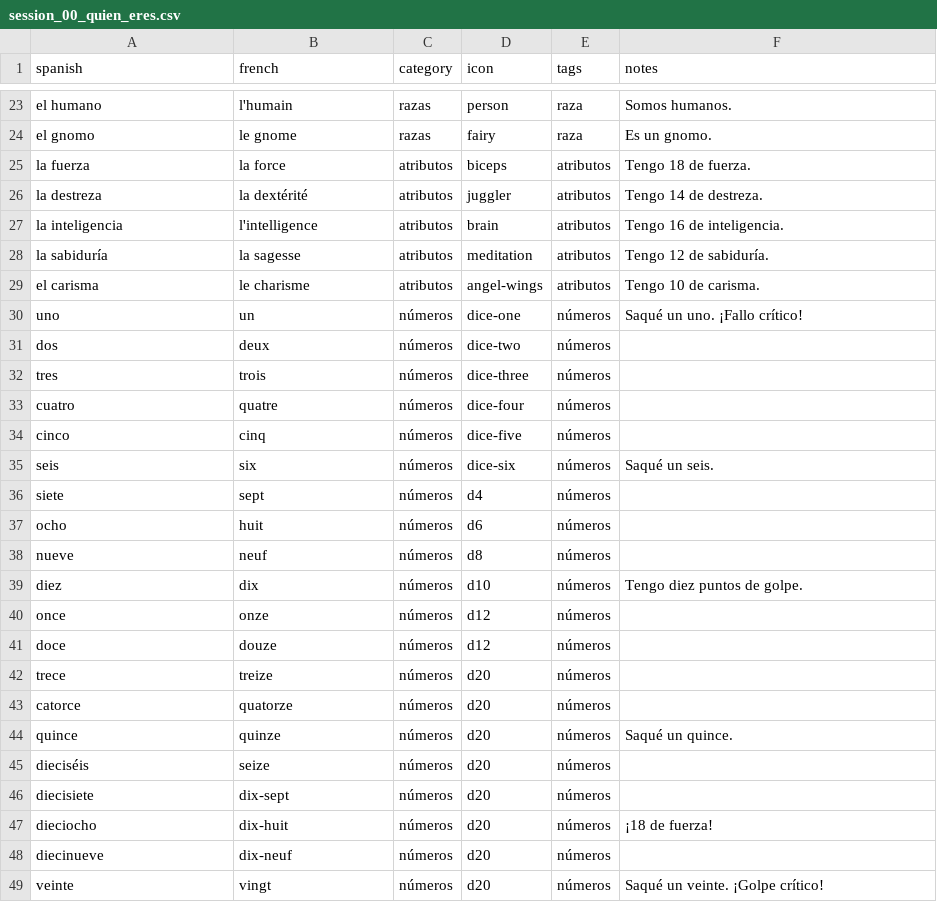
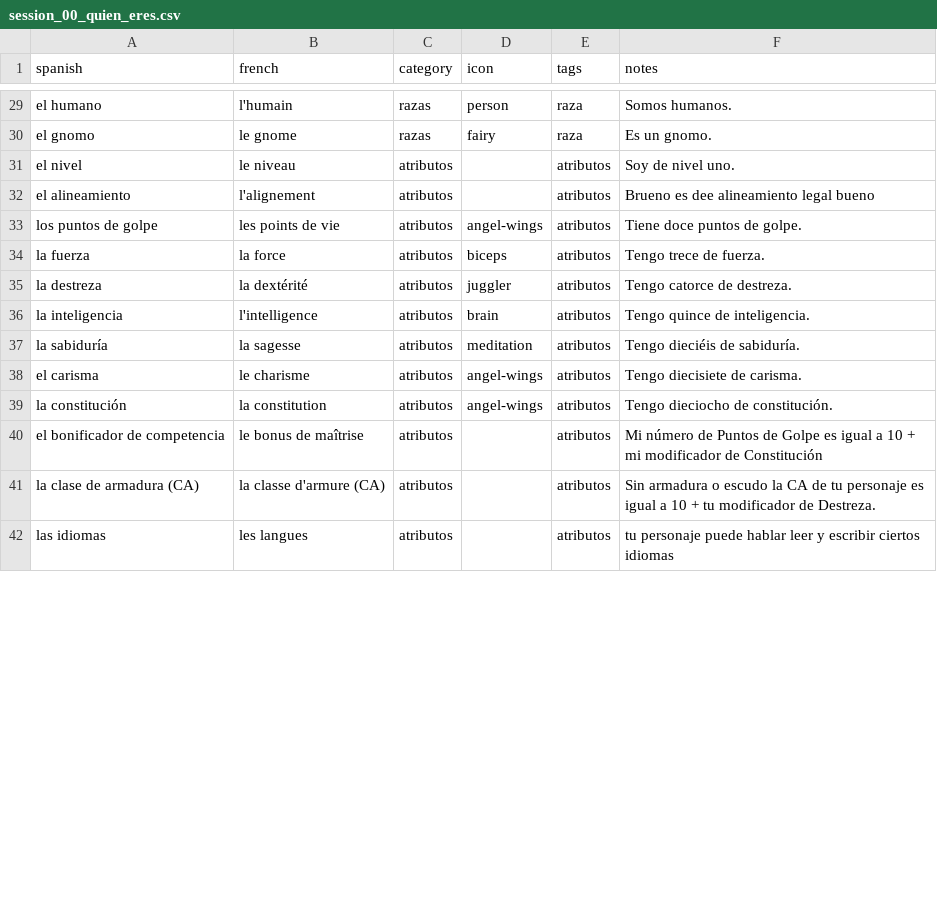
Before and after one commit to SimonCoulombe/Calabozos_y_Dragones, a CSV file: vocabulary/session_00_quien_eres.csv, drawn as a sheet; only a part is shown, gaps mark what is left out; the diff covers the shown part only.

```diff
--- a/vocabulary/session_00_quien_eres.csv
+++ b/vocabulary/session_00_quien_eres.csv
@@ -24,26 +30,13 @@ el humano,l'humain,razas,person,raza,Somos humanos.
 el gnomo,le gnome,razas,fairy,raza,Es un gnomo.
-la fuerza,la force,atributos,biceps,atributos,Tengo 18 de fuerza.
-la destreza,la dextérité,atributos,juggler,atributos,Tengo 14 de destreza.
-la inteligencia,l'intelligence,atributos,brain,atributos,Tengo 16 de inteligencia.
-la sabiduría,la sagesse,atributos,meditation,atributos,Tengo 12 de sabiduría.
-el carisma,le charisme,atributos,angel-wings,atributos,Tengo 10 de carisma.
-uno,un,números,dice-one,números,Saqué un uno. ¡Fallo crítico!
-dos,deux,números,dice-two,números,
-tres,trois,números,dice-three,números,
-cuatro,quatre,números,dice-four,números,
-cinco,cinq,números,dice-five,números,
-seis,six,números,dice-six,números,Saqué un seis.
-siete,sept,números,d4,números,
-ocho,huit,números,d6,números,
-nueve,neuf,números,d8,números,
-diez,dix,números,d10,números,Tengo diez puntos de golpe.
-once,onze,números,d12,números,
-doce,douze,números,d12,números,
-trece,treize,números,d20,números,
-catorce,quatorze,números,d20,números,
-quince,quinze,números,d20,números,Saqué un quince.
-dieciséis,seize,números,d20,números,
-diecisiete,dix-sept,números,d20,números,
-dieciocho,dix-huit,números,d20,números,¡18 de fuerza!
-diecinueve,dix-neuf,números,d20,números,
-veinte,vingt,números,d20,números,Saqué un veinte. ¡Golpe crítico!
+el nivel, le niveau,  atributos,,atributos, Soy de nivel uno.
+el alineamiento, l'alignement, atributos, , atributos, Brueno es dee alineamiento legal bueno
+los puntos de golpe, les points de vie, atributos,angel-wings,atributos,Tiene doce puntos de golpe.
+la fuerza,la force,atributos,biceps,atributos,Tengo trece de fuerza.
+la destreza,la dextérité,atributos,juggler,atributos,Tengo catorce de destreza.
+la inteligencia,l'intelligence,atributos,brain,atributos,Tengo quince de inteligencia.
+la sabiduría,la sagesse,atributos,meditation,atributos,Tengo dieciéis de sabiduría.
+el carisma,le charisme,atributos,angel-wings,atributos,Tengo diecisiete de carisma.
+la constitución, la constitution,atributos,angel-wings,atributos,Tengo dieciocho de constitución.
+el bonificador de competencia, le bonus de maîtrise, atributos, , atributos, Mi número de Puntos de Golpe es igual a 10 + mi modificador de Constitución
+la clase de armadura (CA), la classe d'armure (CA), atributos, ,  atributos , Sin armadura o escudo la CA de tu personaje es igual a 10 + tu modificador de Destreza.
+las idiomas,  les langues, atributos, , atributos, tu personaje puede hablar leer y escribir ciertos idiomas
```
Also changed, not shown: 8 added rows and 4 edited cells elsewhere in this file, vocabulary/reference_colors.csv, vocabulary/session_01_la_tienda.csv.
